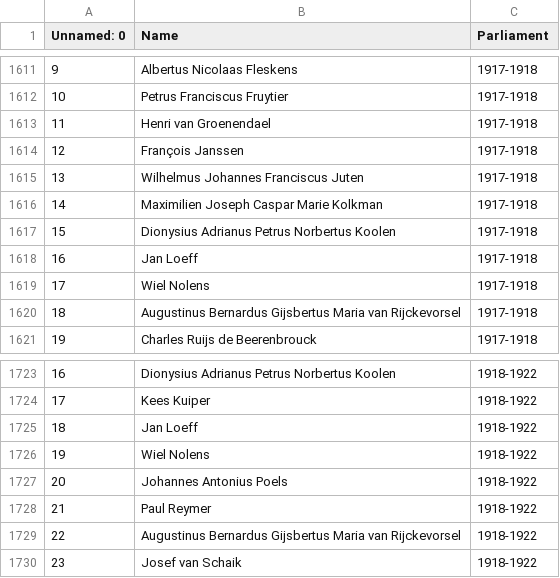
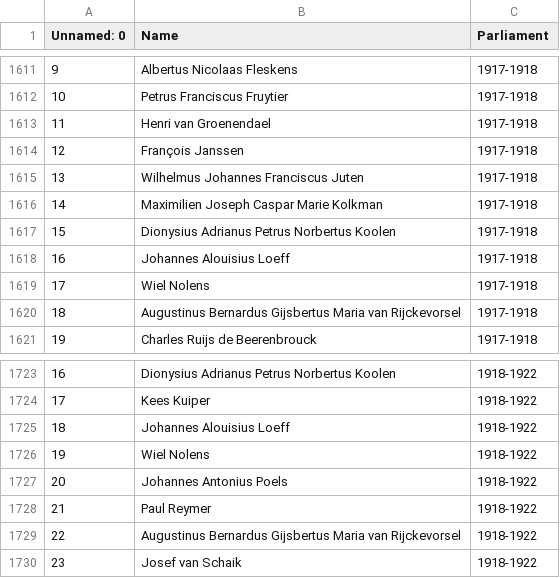
Before and after one commit to basm92/TheWoDPE, a CSV file: Data/lowerhouse_clean.csv, drawn as a sheet; only a part is shown, gaps mark what is left out; the diff covers the shown part only.

```diff
--- a/Data/lowerhouse_clean.csv
+++ b/Data/lowerhouse_clean.csv
@@ -1617,3 +1617,3 @@ Unnamed: 0,Name,Parliament
 15,Dionysius Adrianus Petrus Norbertus Koolen,1917-1918
-16,Jan Loeff,1917-1918
+16,Johannes Alouisius Loeff,1917-1918
 17,Wiel Nolens,1917-1918
@@ -1724,3 +1724,3 @@ Unnamed: 0,Name,Parliament
 17,Kees Kuiper,1918-1922
-18,Jan Loeff,1918-1922
+18,Johannes Alouisius Loeff,1918-1922
 19,Wiel Nolens,1918-1922
```
Also changed, not shown: 12 edited cells elsewhere in this file, Data/upperhouse_clean.csv, 4 other files.
